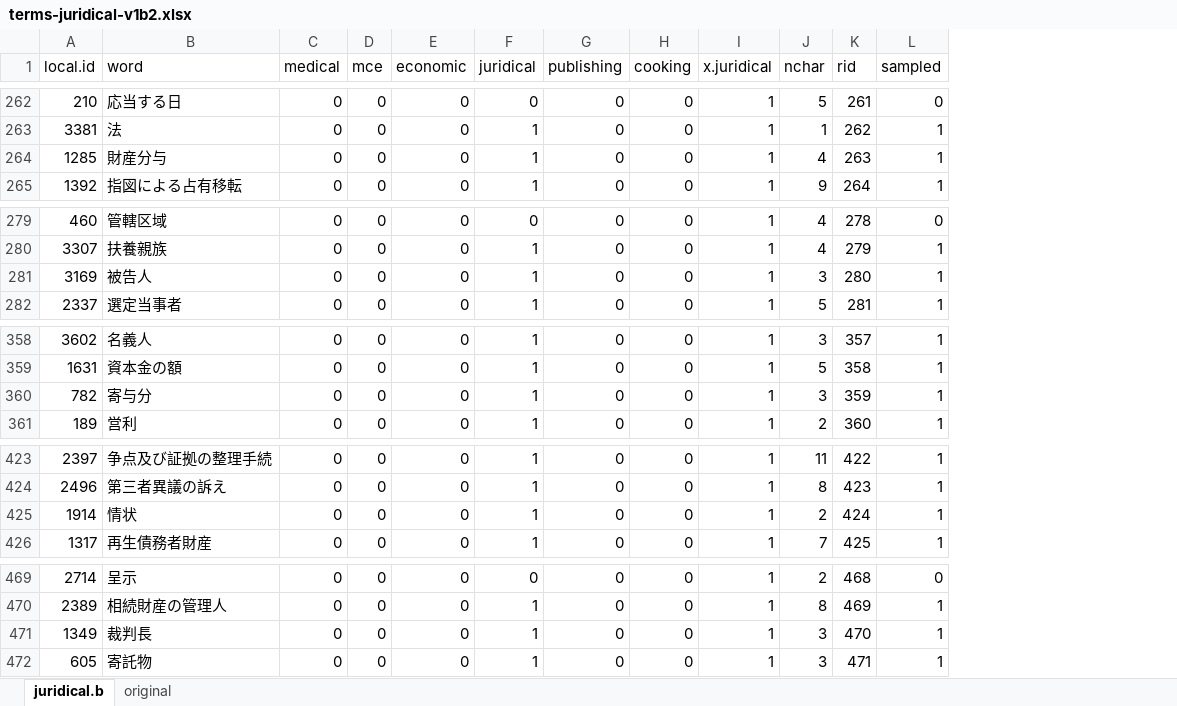
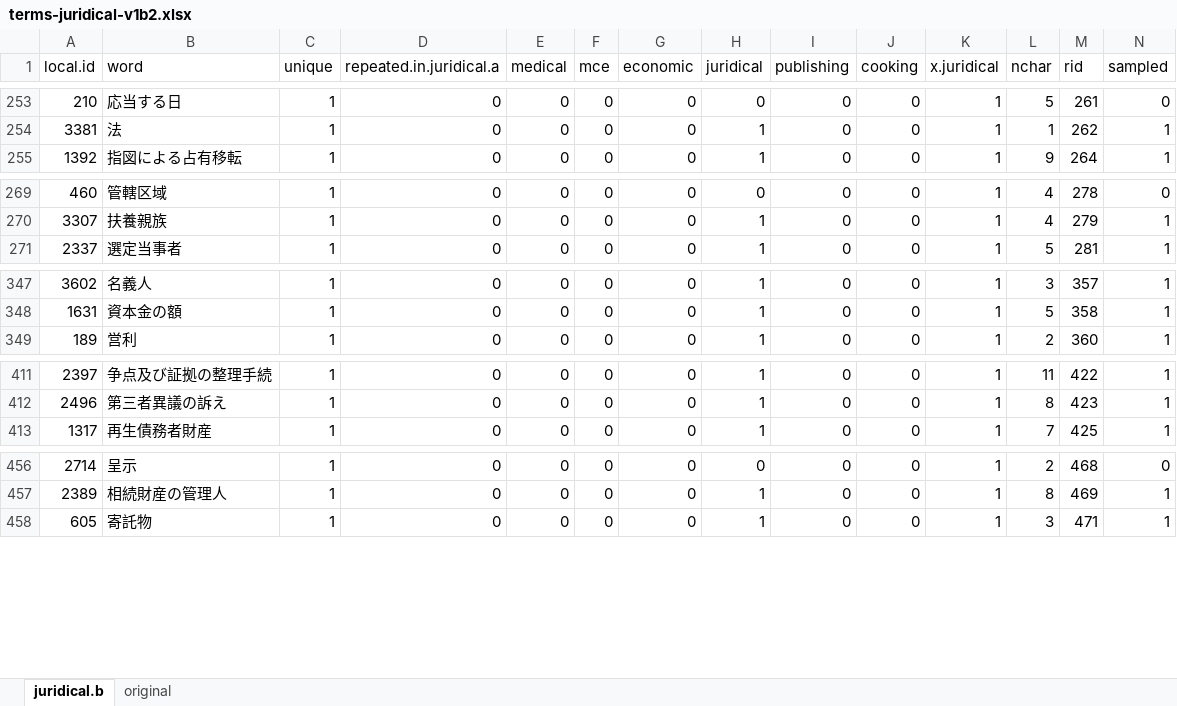
Before and after one commit to kow-k/LDA-mixed-terms, an Excel workbook: terms-source/terms-juridical-v1b2.xlsx, sheet juridical.b, drawn as a sheet; only a part is shown, gaps mark what is left out; values as stored, in another font and other column widths than the file's, no borders; table styles not drawn; removed rows and columns are numbered as before the commit, all else as after; rows hold the shown columns only; the diff covers the shown part only; the diff names each change by its address in the sheet, - before the commit and + after, or states it on an @@ line.

```diff
--- a/terms-source/terms-juridical-v1b2.xlsx (sheet juridical.b)
+++ b/terms-source/terms-juridical-v1b2.xlsx (sheet juridical.b)
+column C (unique), rows 253-255: all 1; rows 269-271: all 1; rows 347-349: all 1; rows 411-413: all 1; rows 456-458: all 1
+column D (repeated.in.juridical.a), rows 253-255: all 0; rows 269-271: all 0; rows 347-349: all 0; rows 411-413: all 0; rows 456-458: all 0
-row 264: 1285 | 財産分与 | 0 | 0 | 0 | 1 | 0 | 0 | 1 | 4 | 263 | 1
-row 281: 3169 | 被告人 | 0 | 0 | 0 | 1 | 0 | 0 | 1 | 3 | 280 | 1
-row 360: 782 | 寄与分 | 0 | 0 | 0 | 1 | 0 | 0 | 1 | 3 | 359 | 1
-row 425: 1914 | 情状 | 0 | 0 | 0 | 1 | 0 | 0 | 1 | 2 | 424 | 1
-row 471: 1349 | 裁判長 | 0 | 0 | 0 | 1 | 0 | 0 | 1 | 3 | 470 | 1
```
Also changed, not shown: 19 added rows, 14 removed rows, 79 moved rows and 31 edited cells elsewhere in this sheet, formulas that keep their value, terms-source/terms-cooking-v1a.xlsx, terms-source/terms-juridical-v1a2.xlsx, 4 other files.
